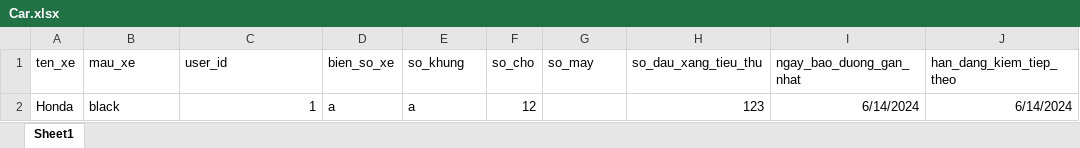
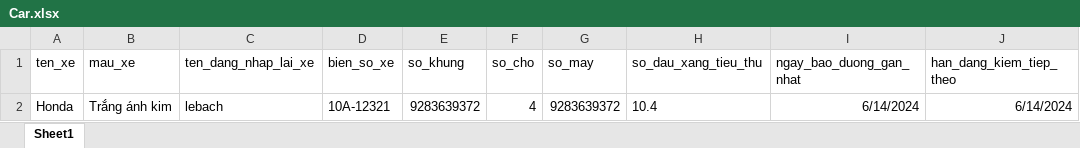
Before and after one commit to nepack2002/EVN-booking-frontend, an Excel workbook: public/Car.xlsx, sheet Sheet1, drawn as a sheet; only a part is shown; values as stored, in another font and other column widths than the file's, no borders; the diff names each change by its address in the sheet, - before the commit and + after, or states it on an @@ line.

```diff
--- a/public/Car.xlsx (sheet Sheet1)
+++ b/public/Car.xlsx (sheet Sheet1)
-C1: user_id
+C1: ten_dang_nhap_lai_xe
-B2 (mau_xe): black
+B2 (mau_xe): Trắng ánh kim
-C2 (ten_dang_nhap_lai_xe): 1
+C2 (ten_dang_nhap_lai_xe): lebach
-D2 (bien_so_xe): a
+D2 (bien_so_xe): 10A-12321
-E2 (so_khung): a
+E2 (so_khung): 9283639372
-F2 (so_cho): 12
+F2 (so_cho): 4
-G2 (so_may): (empty)
+G2 (so_may): 9283639372
-H2 (so_dau_xang_tieu_thu): 123
+H2 (so_dau_xang_tieu_thu): 10.4
```
Also changed, not shown: public/Department.xlsx, public/Schedule.xlsx, 3 other files.
